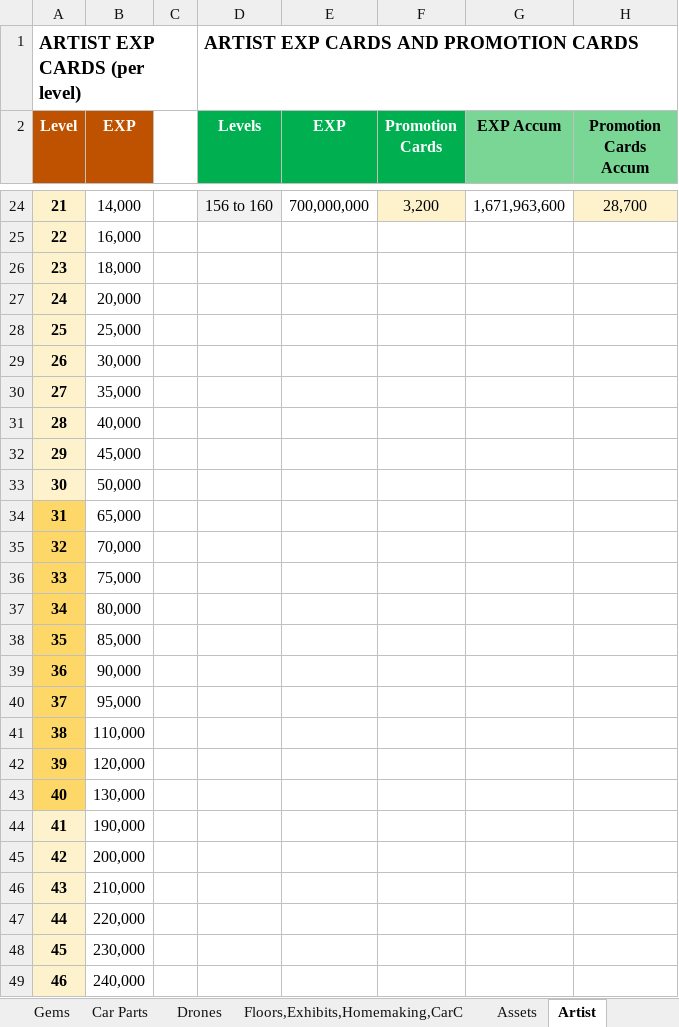
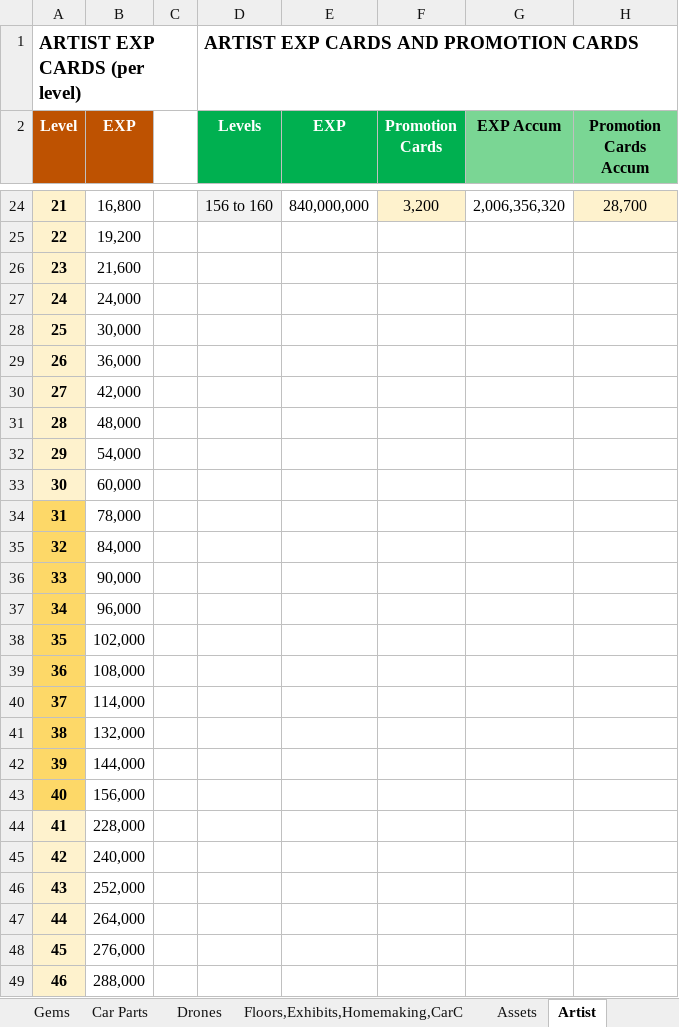
Before and after one commit to IamClumsy/apexgirlcalculator, an Excel workbook: src/apex girl calculator.xlsx, sheet Artist, drawn as a sheet; only a part is shown, gaps mark what is left out; values as stored, in another font and other column widths than the file's, no borders; the diff covers the shown part only; the diff names each change by its address in the sheet, - before the commit and + after, or states it on an @@ line.

```diff
--- a/src/apex girl calculator.xlsx (sheet Artist)
+++ b/src/apex girl calculator.xlsx (sheet Artist)
-B24 (EXP): 14,000
+B24 (EXP): 16,800
-E24 (EXP): 700,000,000
+E24 (EXP): 840,000,000
-G24 (EXP Accum): 1,671,963,600
+G24 (EXP Accum): 2,006,356,320
-B25 (EXP): 16,000
+B25 (EXP): 19,200
-B26 (EXP): 18,000
+B26 (EXP): 21,600
-B27 (EXP): 20,000
+B27 (EXP): 24,000
-B28 (EXP): 25,000
+B28 (EXP): 30,000
-B29 (EXP): 30,000
+B29 (EXP): 36,000
-B30 (EXP): 35,000
+B30 (EXP): 42,000
-B31 (EXP): 40,000
+B31 (EXP): 48,000
-B32 (EXP): 45,000
+B32 (EXP): 54,000
-B33 (EXP): 50,000
+B33 (EXP): 60,000
-B34 (EXP): 65,000
+B34 (EXP): 78,000
-B35 (EXP): 70,000
+B35 (EXP): 84,000
-B36 (EXP): 75,000
+B36 (EXP): 90,000
-B37 (EXP): 80,000
+B37 (EXP): 96,000
-B38 (EXP): 85,000
+B38 (EXP): 102,000
-B39 (EXP): 90,000
+B39 (EXP): 108,000
-B40 (EXP): 95,000
+B40 (EXP): 114,000
-B41 (EXP): 110,000
+B41 (EXP): 132,000
-B42 (EXP): 120,000
+B42 (EXP): 144,000
-B43 (EXP): 130,000
+B43 (EXP): 156,000
-B44 (EXP): 190,000
+B44 (EXP): 228,000
-B45 (EXP): 200,000
+B45 (EXP): 240,000
-B46 (EXP): 210,000
+B46 (EXP): 252,000
-B47 (EXP): 220,000
+B47 (EXP): 264,000
-B48 (EXP): 230,000
+B48 (EXP): 276,000
-B49 (EXP): 240,000
+B49 (EXP): 288,000
```
Also changed, not shown: 1 added row, 1 removed row and 173 edited cells elsewhere in this sheet.
